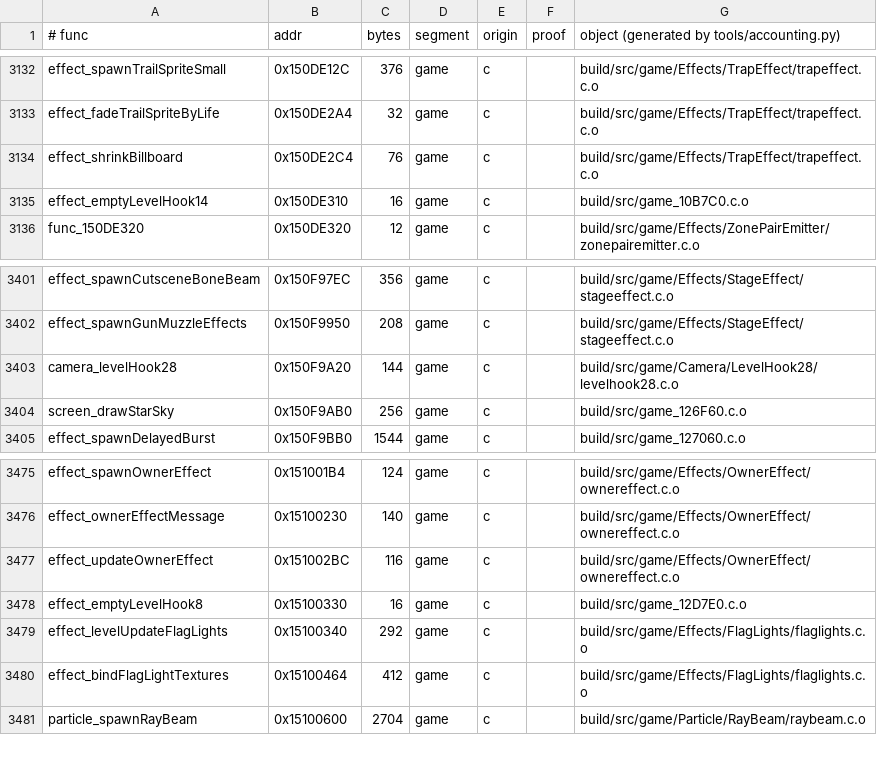
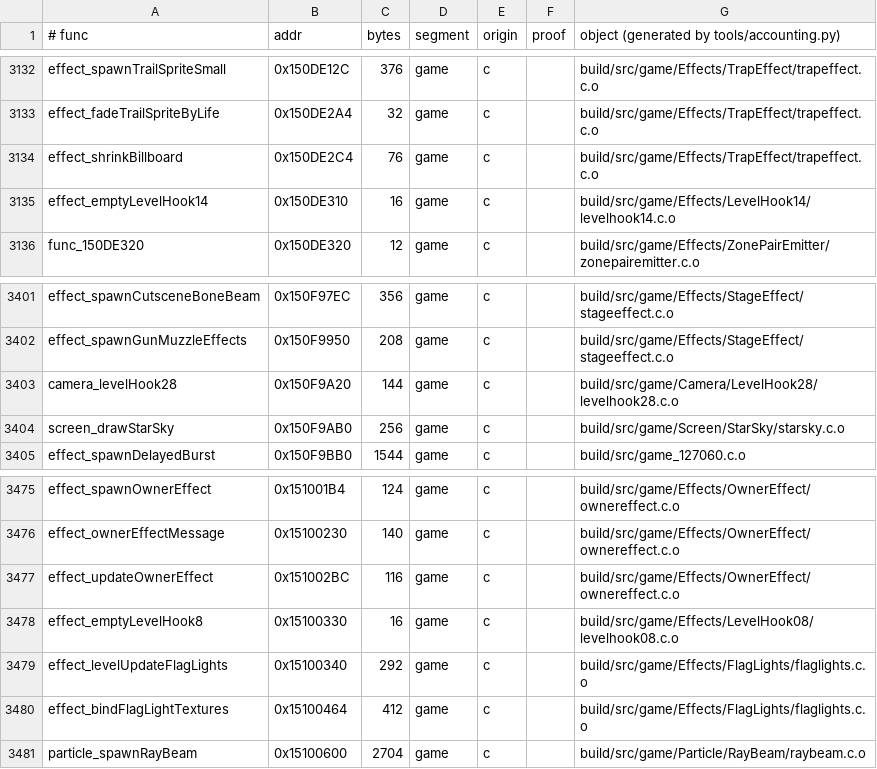
Before and after one commit to sholdee/conker-decomp, a TSV file: tools/accounting.tsv, drawn as a sheet; only a part is shown, gaps mark what is left out.

```diff
--- a/tools/accounting.tsv
+++ b/tools/accounting.tsv
@@ -3134,3 +3134,3 @@ effect_fadeTrailSpriteByLife	0x150DE2A4	32	game	c		build/src/game/Effects/TrapEf
 effect_shrinkBillboard	0x150DE2C4	76	game	c		build/src/game/Effects/TrapEffect/trapeffect.c.o
-effect_emptyLevelHook14	0x150DE310	16	game	c		build/src/game_10B7C0.c.o
+effect_emptyLevelHook14	0x150DE310	16	game	c		build/src/game/Effects/LevelHook14/levelhook14.c.o
 func_150DE320	0x150DE320	12	game	c		build/src/game/Effects/ZonePairEmitter/zonepairemitter.c.o
@@ -3403,3 +3403,3 @@ effect_spawnGunMuzzleEffects	0x150F9950	208	game	c		build/src/game/Effects/Stage
 camera_levelHook28	0x150F9A20	144	game	c		build/src/game/Camera/LevelHook28/levelhook28.c.o
-screen_drawStarSky	0x150F9AB0	256	game	c		build/src/game_126F60.c.o
+screen_drawStarSky	0x150F9AB0	256	game	c		build/src/game/Screen/StarSky/starsky.c.o
 effect_spawnDelayedBurst	0x150F9BB0	1544	game	c		build/src/game_127060.c.o
@@ -3477,3 +3477,3 @@ effect_ownerEffectMessage	0x15100230	140	game	c		build/src/game/Effects/OwnerEff
 effect_updateOwnerEffect	0x151002BC	116	game	c		build/src/game/Effects/OwnerEffect/ownereffect.c.o
-effect_emptyLevelHook8	0x15100330	16	game	c		build/src/game_12D7E0.c.o
+effect_emptyLevelHook8	0x15100330	16	game	c		build/src/game/Effects/LevelHook08/levelhook08.c.o
 effect_levelUpdateFlagLights	0x15100340	292	game	c		build/src/game/Effects/FlagLights/flaglights.c.o
```
Also changed, not shown: tools/subsystems.tsv, 6 other files.
